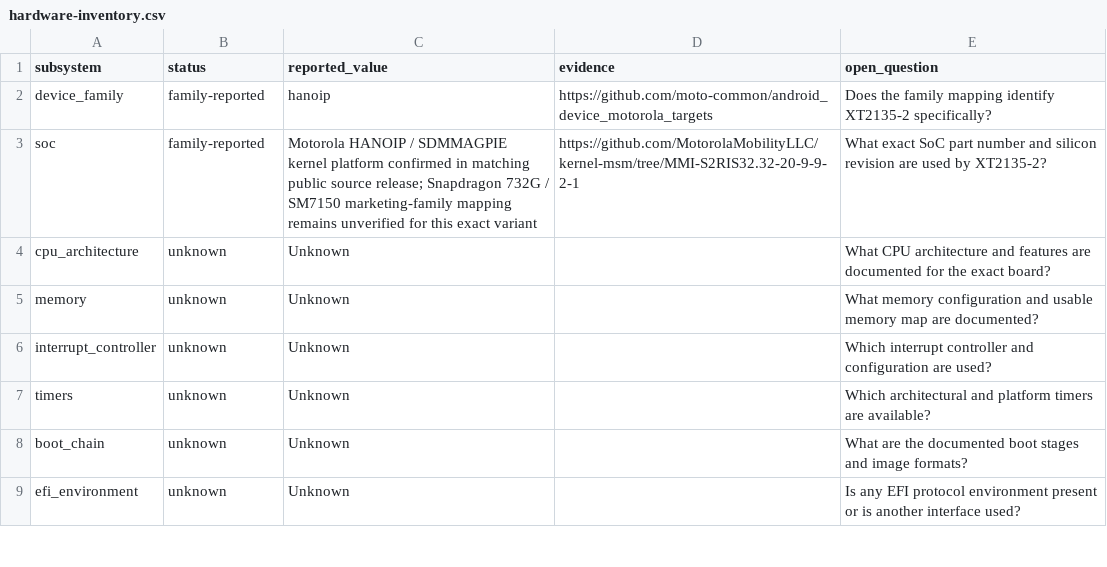
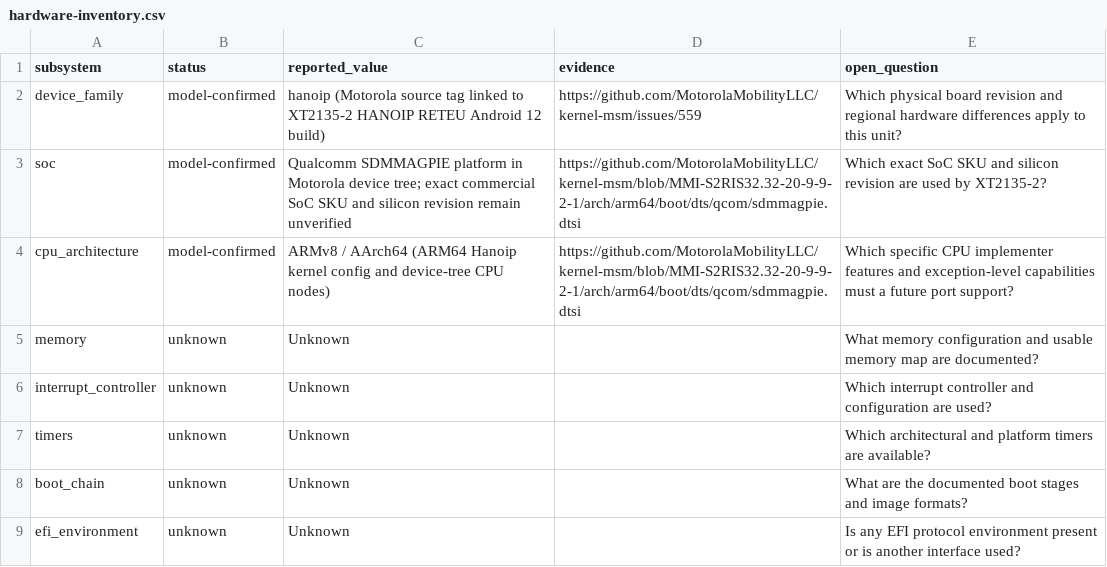
Before and after one commit to filipdanielisback-commits/DroidXNU, a CSV file: devices/moto-g60/hardware-inventory.csv, drawn as a sheet; only a part is shown.

Commit message:
Record verified Motorola Hanoip hardware research

```diff
--- a/devices/moto-g60/hardware-inventory.csv
+++ b/devices/moto-g60/hardware-inventory.csv
@@ -1,5 +1,5 @@
 subsystem,status,reported_value,evidence,open_question
-device_family,family-reported,hanoip,https://github.com/moto-common/android_device_motorola_targets,Does the family mapping identify XT2135-2 specifically?
-soc,family-reported,"Motorola HANOIP / SDMMAGPIE kernel platform confirmed in matching public source release; Snapdragon 732G / SM7150 marketing-family mapping remains unverified for this exact variant",https://github.com/MotorolaMobilityLLC/kernel-msm/tree/MMI-S2RIS32.32-20-9-9-2-1,What exact SoC part number and silicon revision are used by XT2135-2?
-cpu_architecture,unknown,Unknown,,What CPU architecture and features are documented for the exact board?
+device_family,model-confirmed,"hanoip (Motorola source tag linked to XT2135-2 HANOIP RETEU Android 12 build)",https://github.com/MotorolaMobilityLLC/kernel-msm/issues/559,Which physical board revision and regional hardware differences apply to this unit?
+soc,model-confirmed,"Qualcomm SDMMAGPIE platform in Motorola device tree; exact commercial SoC SKU and silicon revision remain unverified",https://github.com/MotorolaMobilityLLC/kernel-msm/blob/MMI-S2RIS32.32-20-9-9-2-1/arch/arm64/boot/dts/qcom/sdmmagpie.dtsi,Which exact SoC SKU and silicon revision are used by XT2135-2?
+cpu_architecture,model-confirmed,"ARMv8 / AArch64 (ARM64 Hanoip kernel config and device-tree CPU nodes)",https://github.com/MotorolaMobilityLLC/kernel-msm/blob/MMI-S2RIS32.32-20-9-9-2-1/arch/arm64/boot/dts/qcom/sdmmagpie.dtsi,Which specific CPU implementer features and exception-level capabilities must a future port support?
 memory,unknown,Unknown,,What memory configuration and usable memory map are documented?
```
